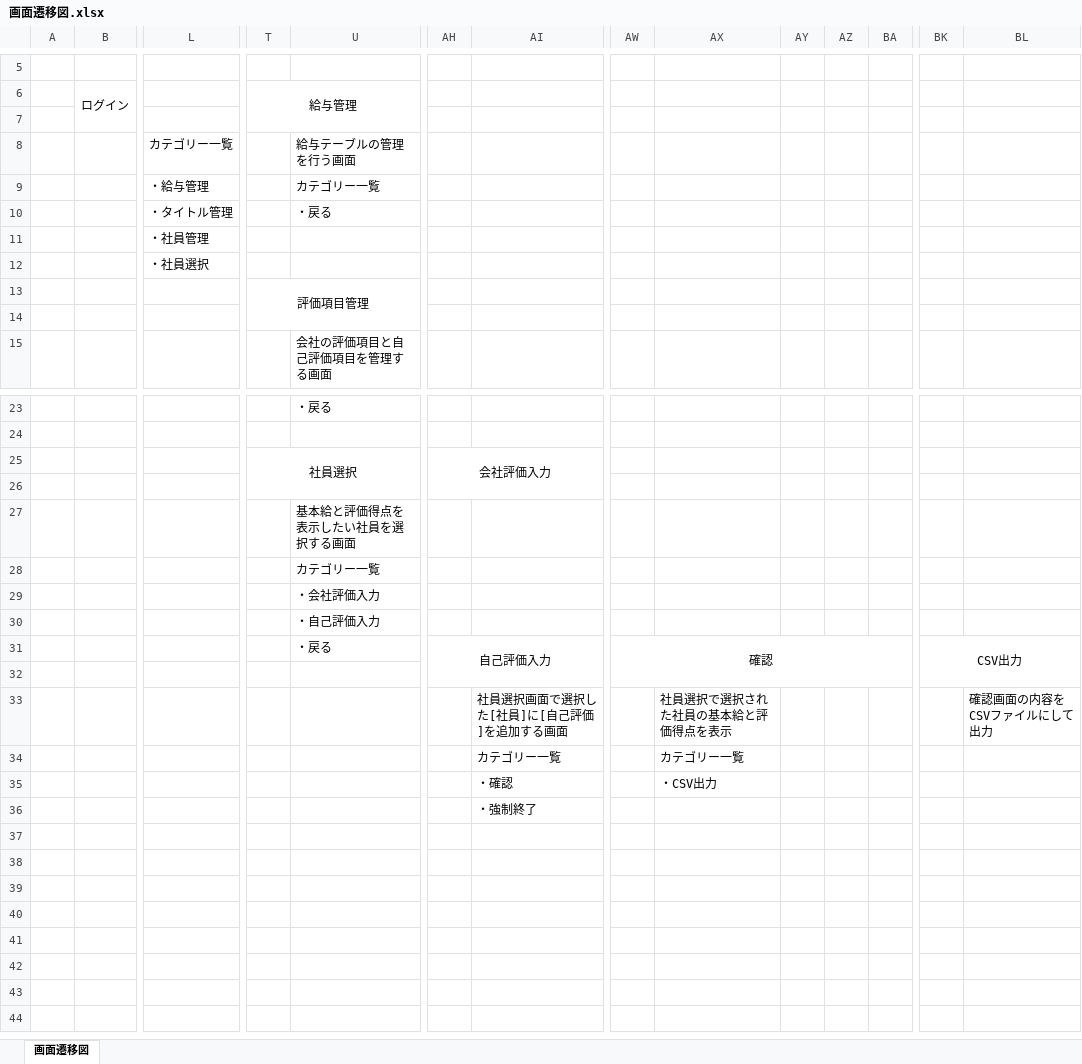
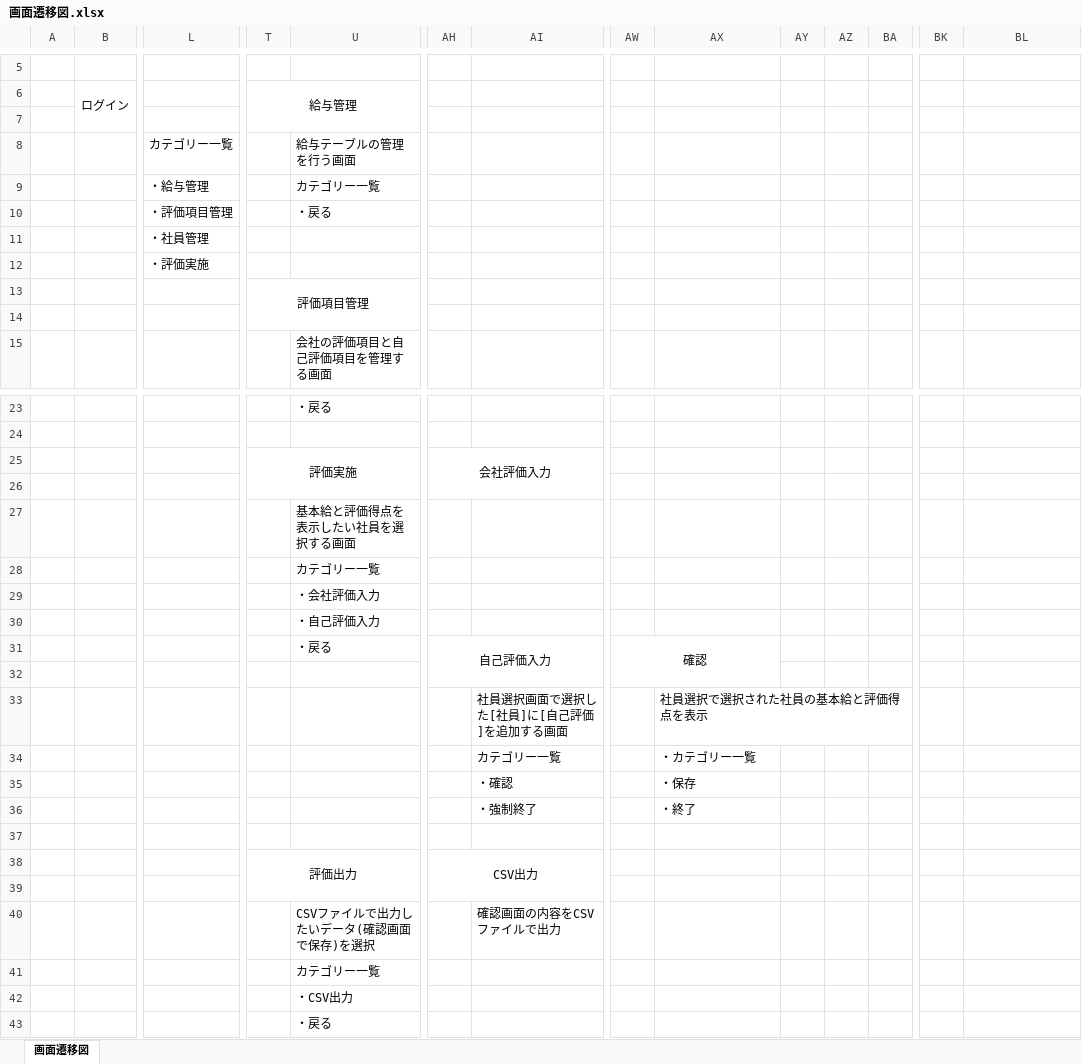
Before and after one commit to neko-zukin/company_evaluation, an Excel workbook: 画面遷移図.xlsx, sheet 画面遷移図, drawn as a sheet; only a part is shown, gaps mark what is left out; values as stored, in another font and other column widths than the file's, no borders; charts and pictures not drawn; removed rows and columns are numbered as before the commit, all else as after; rows hold the shown columns only; the diff names each change by its address in the sheet, - before the commit and + after, or states it on an @@ line.

Commit message:
Update 画面遷移図.xlsx

```diff
--- a/画面遷移図.xlsx (sheet 画面遷移図)
+++ b/画面遷移図.xlsx (sheet 画面遷移図)
-L10: ・タイトル管理
+L10: ・評価項目管理
-L12: ・社員選択
+L12: ・評価実施
-T25: 社員選択
+T25: 評価実施
-AW31:BA32 merged
+AW31:AX32 merged
-BK31: CSV出力
+BK31: (empty)
-BK31:BL32 merged
-BL33: 確認画面の内容をCSVファイルにして出力
+BL33: (empty)
-AX34: カテゴリー一覧
+AX34: ・カテゴリー一覧
+row 35:  |  |  |  |  |  | ・確認 |  | ・保存
+row 36:  |  |  |  |  |  | ・強制終了 |  | ・終了
-row 37:  |  |  |  |  |  | ・確認 |  | ・CSV出力
+row 37: (empty)
+row 38:  |  |  | 評価出力 |  | CSV出力
-AI39: ・強制終了
+AI39: (empty)
+row 40:  |  |  |  | CSVファイルで出力したいデータ(確認画面で保存)を選択 |  | 確認画面の内容をCSVファイルで出力
+row 41:  |  |  |  | カテゴリー一覧
+row 42:  |  |  |  | ・CSV出力
+row 43:  |  |  |  | ・戻る
```
Also changed, not shown: charts or pictures.
